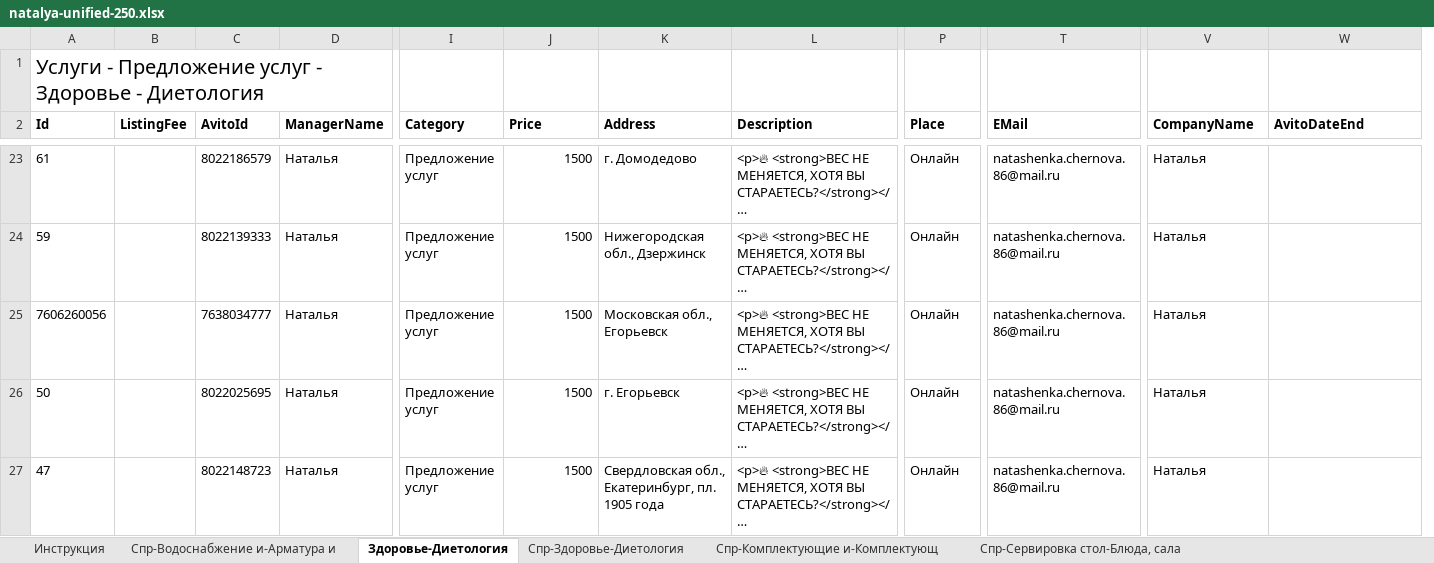
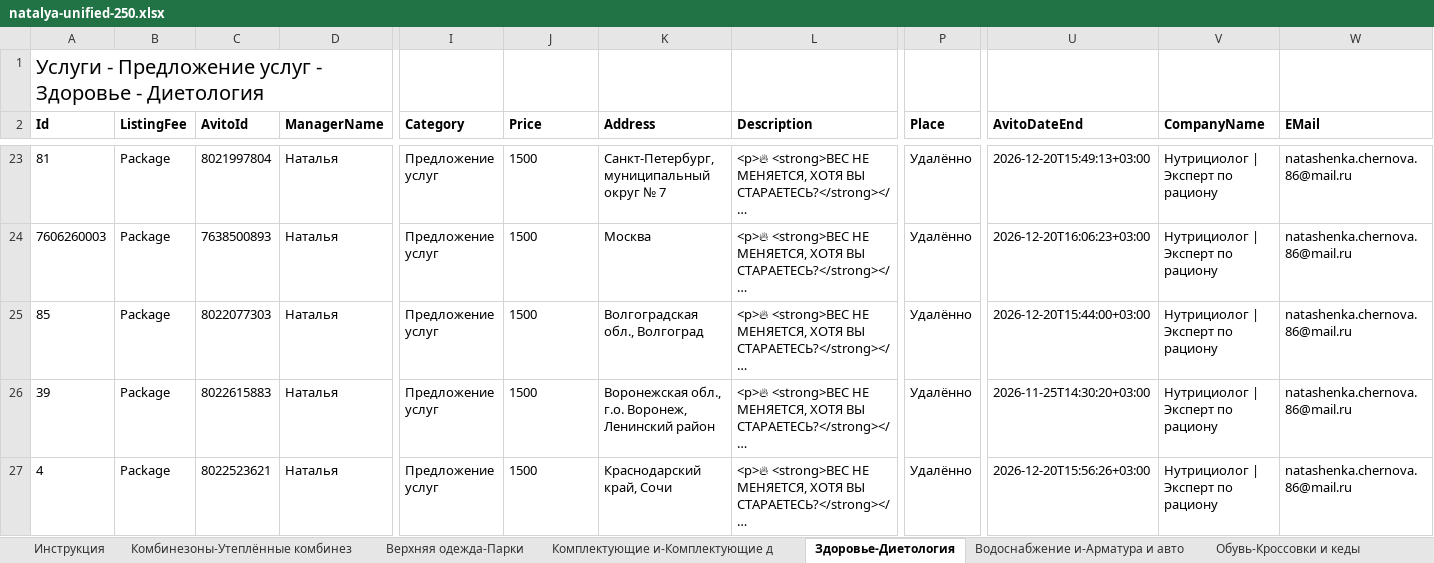
Before and after one commit to cheloveck4-netizen/cheloveck4-netizen.github.io, an Excel workbook: avito-assets/2026-11-24/natalya-unified-250.xlsx, sheet Здоровье-Диетология, drawn as a sheet; only a part is shown, gaps mark what is left out; long unchanged cells end in …; values as stored, in another font and other column widths than the file's, no borders; removed rows and columns are numbered as before the commit, all else as after; the diff covers the shown part only; the diff names each change by its address in the sheet, - before the commit and + after, or states it on an @@ line.

Commit message:
fix(avito): replace linked 250 XLSX with latest faithful 13-sheet Avito template; no upload trigger

```diff
--- a/avito-assets/2026-11-24/natalya-unified-250.xlsx (sheet Здоровье-Диетология)
+++ b/avito-assets/2026-11-24/natalya-unified-250.xlsx (sheet Здоровье-Диетология)
@@ sheet tab hidden: Спр-Водоснабжение и-Арматура и @@
@@ sheet tab hidden: Спр-Здоровье-Диетология @@
@@ sheet tab hidden: Спр-Комплектующие и-Комплектующ @@
-sheet tab: Спр-Сервировка стол-Блюда, сала
+sheet tab: Комбинезоны-Утеплённые комбинез
+sheet tab: Верхняя одежда-Парки
+sheet tab: Комплектующие и-Комплектующие д
+sheet tab: Водоснабжение и-Арматура и авто
+sheet tab: Обувь-Кроссовки и кеды
-column T (EMail), rows 23-27: all natashenka.chernova.86@mail.ru
+column U (AvitoDateEnd), rows 23-27: 2026-12-20T15:49:13+03:00 | 2026-12-20T16:06:23+03:00 | 2026-12-20T15:44:00+03:00 | 2026-11-25T14:30:20+03:00 | 2026-12-20T15:56:26+03:00
-W2: AvitoDateEnd
+W2: EMail
-A23 (Id): 61
+A23 (Id): 81
-B23:B27 (ListingFee): (empty)
+B23:B27 (ListingFee): Package
-C23 (AvitoId): 8022186579
+C23 (AvitoId): 8021997804
-J23:J27 alignment: right
+J23:J27 alignment: left
-K23 (Address): г. Домодедово
+K23 (Address): Санкт-Петербург, муниципальный округ № 7
-P23:P27 (Place): Онлайн
+P23:P27 (Place): Удалённо
-V23:V27 (CompanyName): Наталья
+V23:V27 (CompanyName): Нутрициолог | Эксперт по рациону
-W23:W27 (EMail): (empty)
+W23:W27 (EMail): natashenka.chernova.86@mail.ru
-A24 (Id): 59
+A24 (Id): 7606260003
-C24 (AvitoId): 8022139333
+C24 (AvitoId): 7638500893
-K24 (Address): Нижегородская обл., Дзержинск
+K24 (Address): Москва
-A25 (Id): 7606260056
+A25 (Id): 85
-C25 (AvitoId): 7638034777
+C25 (AvitoId): 8022077303
-K25 (Address): Московская обл., Егорьевск
+K25 (Address): Волгоградская обл., Волгоград
-A26 (Id): 50
+A26 (Id): 39
-C26 (AvitoId): 8022025695
+C26 (AvitoId): 8022615883
-K26 (Address): г. Егорьевск
+K26 (Address): Воронежская обл., г.о. Воронеж, Ленинский район
-A27 (Id): 47
+A27 (Id): 4
-C27 (AvitoId): 8022148723
+C27 (AvitoId): 8022523621
-K27 (Address): Свердловская обл., Екатеринбург, пл. 1905 года
+K27 (Address): Краснодарский край, Сочи
```
Also changed, not shown: 1467 edited cells and cell formats elsewhere in this sheet, other sheet tabs.
